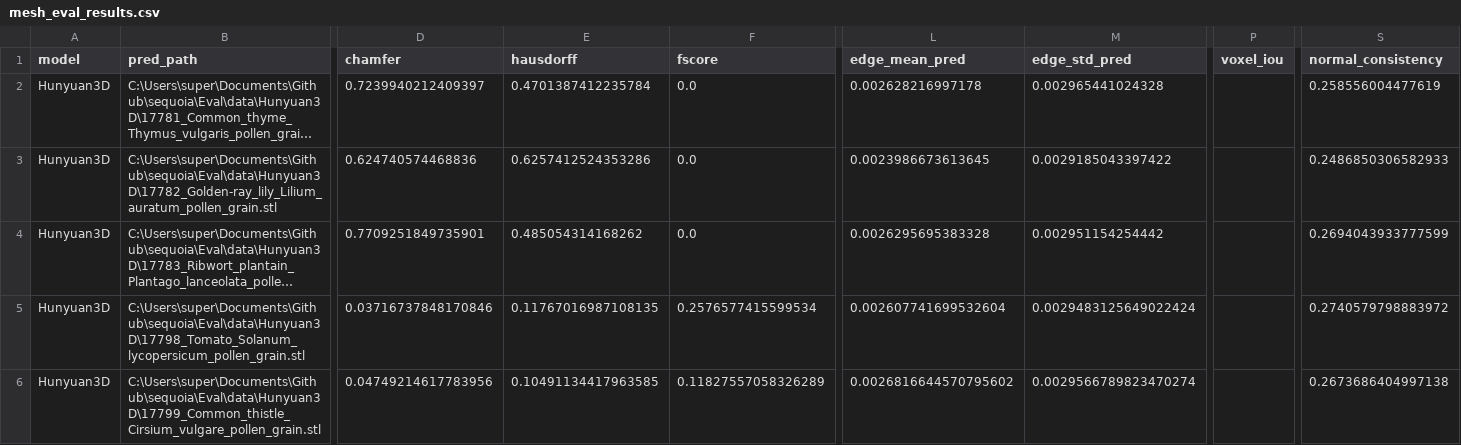
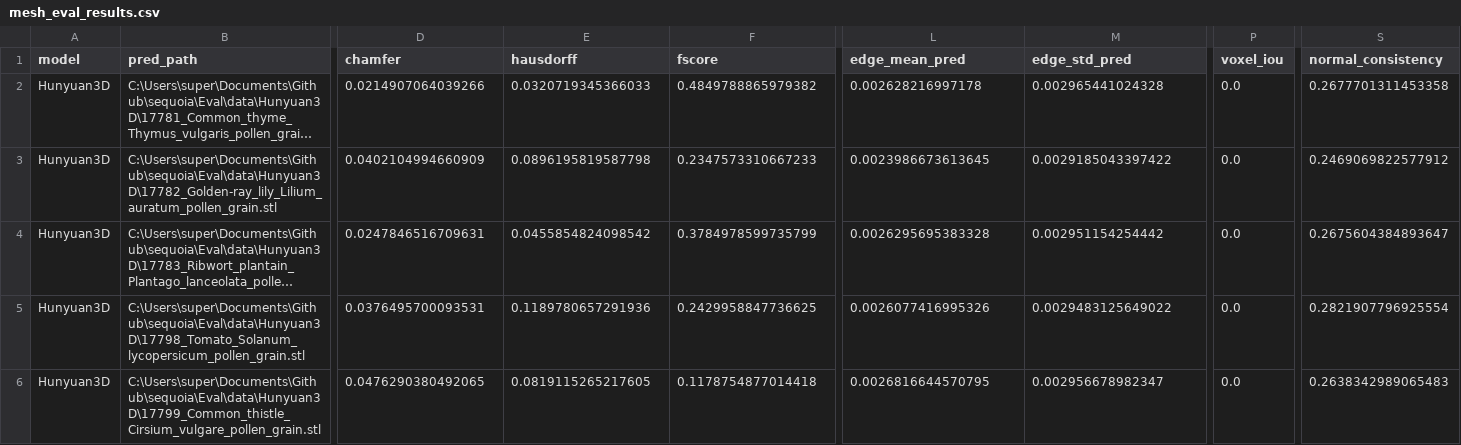
Before and after one commit to 3d-pollen-reconstruction/sequoia, a CSV file: Eval/TestEvaluation/mesh_eval_results.csv, drawn as a sheet; only a part is shown, gaps mark what is left out; long unchanged cells end in …; the diff covers the shown part only; the diff names each change by its address in the sheet, - before the commit and + after, or states it on an @@ line.

```diff
--- a/Eval/TestEvaluation/mesh_eval_results.csv
+++ b/Eval/TestEvaluation/mesh_eval_results.csv
-D2 (chamfer): 0.7239940212409397
+D2 (chamfer): 0.0214907064039266
-E2 (hausdorff): 0.4701387412235784
+E2 (hausdorff): 0.0320719345366033
-F2 (fscore): 0.0
+F2 (fscore): 0.4849788865979382
-P2:P6 (voxel_iou): (empty)
+P2:P6 (voxel_iou): 0.0
-S2 (normal_consistency): 0.258556004477619
+S2 (normal_consistency): 0.2677701311453358
-D3 (chamfer): 0.624740574468836
+D3 (chamfer): 0.0402104994660909
-E3 (hausdorff): 0.6257412524353286
+E3 (hausdorff): 0.0896195819587798
-F3 (fscore): 0.0
+F3 (fscore): 0.2347573310667233
-S3 (normal_consistency): 0.2486850306582933
+S3 (normal_consistency): 0.2469069822577912
-D4 (chamfer): 0.7709251849735901
+D4 (chamfer): 0.0247846516709631
-E4 (hausdorff): 0.485054314168262
+E4 (hausdorff): 0.0455854824098542
-F4 (fscore): 0.0
+F4 (fscore): 0.3784978599735799
-S4 (normal_consistency): 0.2694043933777599
+S4 (normal_consistency): 0.2675604384893647
-D5 (chamfer): 0.03716737848170846
+D5 (chamfer): 0.0376495700093531
-E5 (hausdorff): 0.11767016987108135
+E5 (hausdorff): 0.1189780657291936
-F5 (fscore): 0.2576577415599534
+F5 (fscore): 0.2429958847736625
-L5 (edge_mean_pred): 0.002607741699532604
+L5 (edge_mean_pred): 0.0026077416995326
-M5 (edge_std_pred): 0.0029483125649022424
+M5 (edge_std_pred): 0.0029483125649022
-S5 (normal_consistency): 0.2740579798883972
+S5 (normal_consistency): 0.2821907796925554
-D6 (chamfer): 0.04749214617783956
+D6 (chamfer): 0.0476290380492065
-E6 (hausdorff): 0.10491134417963585
+E6 (hausdorff): 0.0819115265217605
-F6 (fscore): 0.11827557058326289
+F6 (fscore): 0.1178754877014418
-L6 (edge_mean_pred): 0.0026816644570795602
+L6 (edge_mean_pred): 0.0026816644570795
-M6 (edge_std_pred): 0.0029566789823470274
+M6 (edge_std_pred): 0.002956678982347
-S6 (normal_consistency): 0.2673686404997138
+S6 (normal_consistency): 0.2638342989065483
```
Also changed, not shown: 4 added rows and 23 edited cells elsewhere in this file, 4 other files.
